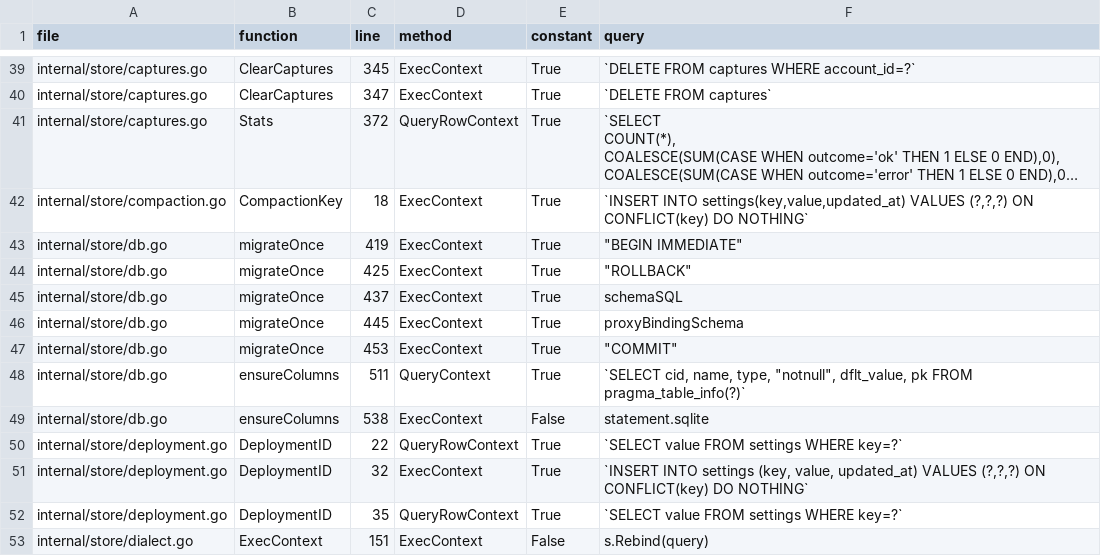
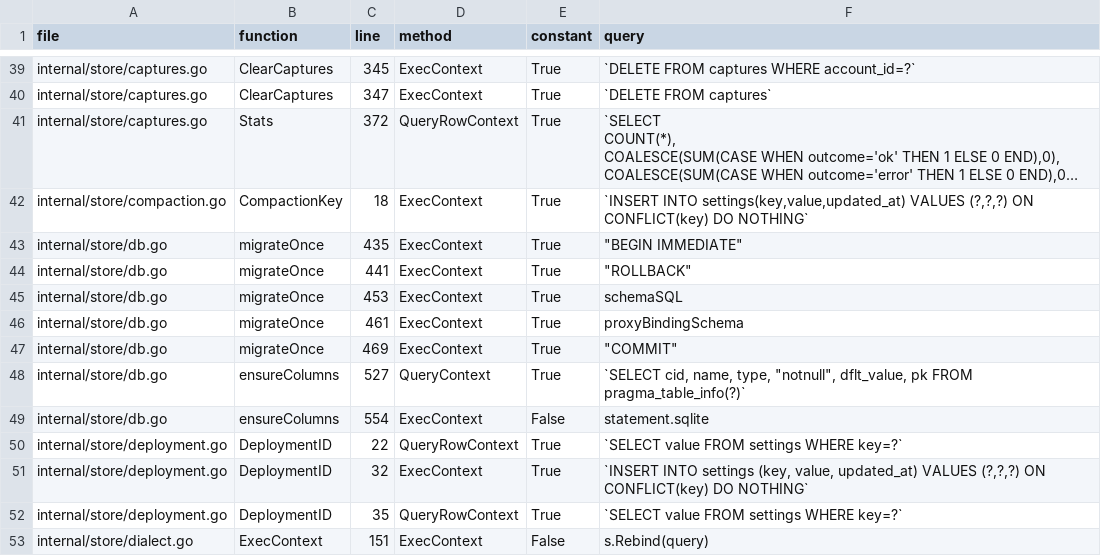
Before and after one commit to MindPerformer/Pi-Gateway, a CSV file: docs/sonar-remediation/overall/sql-call-audit.csv, drawn as a sheet; only a part is shown, gaps mark what is left out; long unchanged cells end in …; the diff names each change by its address in the sheet, - before the commit and + after, or states it on an @@ line.

```diff
--- a/docs/sonar-remediation/overall/sql-call-audit.csv
+++ b/docs/sonar-remediation/overall/sql-call-audit.csv
-C43 (line): 419
+C43 (line): 435
-C44 (line): 425
+C44 (line): 441
-C45 (line): 437
+C45 (line): 453
-C46 (line): 445
+C46 (line): 461
-C47 (line): 453
+C47 (line): 469
-C48 (line): 511
+C48 (line): 527
-C49 (line): 538
+C49 (line): 554
```
Also changed, not shown: docs/sonar-remediation/overall/findings.csv, 9 other files.
